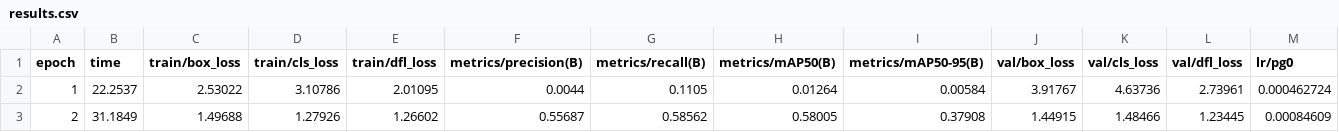
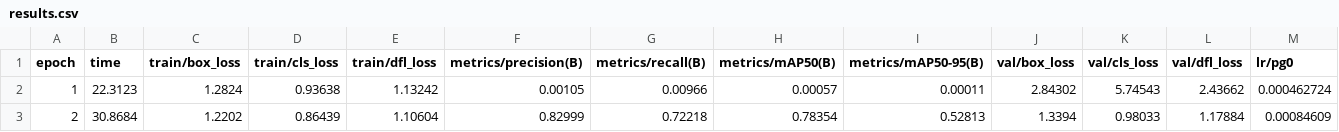
Before and after one commit to yappanthony/pruned-experiments, a CSV file: batch-3 (10ep-16iter)/10ep-40pr-16iter/results.csv, drawn as a sheet; only a part is shown; the diff covers the shown part only; the diff names each change by its address in the sheet, - before the commit and + after, or states it on an @@ line.

Commit message:
re-pruned 10ep-40pr-16iter and updated experiment_results.json

```diff
--- a/batch-3 (10ep-16iter)/10ep-40pr-16iter/results.csv
+++ b/batch-3 (10ep-16iter)/10ep-40pr-16iter/results.csv
-B2 (time): 22.2537
+B2 (time): 22.3123
-C2 (train/box_loss): 2.53022
+C2 (train/box_loss): 1.2824
-D2 (train/cls_loss): 3.10786
+D2 (train/cls_loss): 0.93638
-E2 (train/dfl_loss): 2.01095
+E2 (train/dfl_loss): 1.13242
-F2 (metrics/precision(B)): 0.0044
+F2 (metrics/precision(B)): 0.00105
-G2 (metrics/recall(B)): 0.1105
+G2 (metrics/recall(B)): 0.00966
-H2 (metrics/mAP50(B)): 0.01264
+H2 (metrics/mAP50(B)): 0.00057
-I2 (metrics/mAP50-95(B)): 0.00584
+I2 (metrics/mAP50-95(B)): 0.00011
-J2 (val/box_loss): 3.91767
+J2 (val/box_loss): 2.84302
-K2 (val/cls_loss): 4.63736
+K2 (val/cls_loss): 5.74543
-L2 (val/dfl_loss): 2.73961
+L2 (val/dfl_loss): 2.43662
-B3 (time): 31.1849
+B3 (time): 30.8684
-C3 (train/box_loss): 1.49688
+C3 (train/box_loss): 1.2202
-D3 (train/cls_loss): 1.27926
+D3 (train/cls_loss): 0.86439
-E3 (train/dfl_loss): 1.26602
+E3 (train/dfl_loss): 1.10604
-F3 (metrics/precision(B)): 0.55687
+F3 (metrics/precision(B)): 0.82999
-G3 (metrics/recall(B)): 0.58562
+G3 (metrics/recall(B)): 0.72218
-H3 (metrics/mAP50(B)): 0.58005
+H3 (metrics/mAP50(B)): 0.78354
-I3 (metrics/mAP50-95(B)): 0.37908
+I3 (metrics/mAP50-95(B)): 0.52813
-J3 (val/box_loss): 1.44915
+J3 (val/box_loss): 1.3394
-K3 (val/cls_loss): 1.48466
+K3 (val/cls_loss): 0.98033
-L3 (val/dfl_loss): 1.23445
+L3 (val/dfl_loss): 1.17884
```
Also changed, not shown: 88 edited cells elsewhere in this file, 9 other files.
